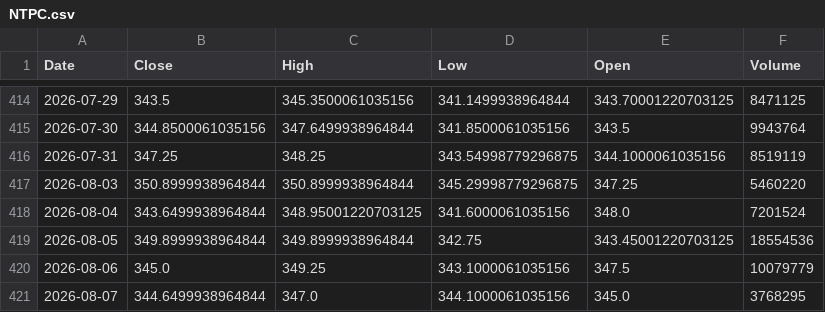
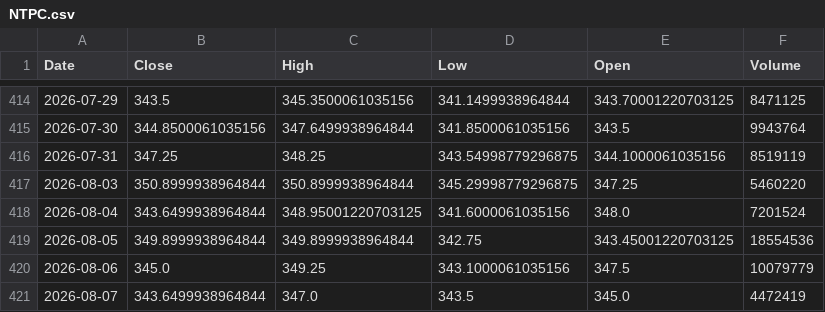
Before and after one commit to vedang122/trader, a CSV file: state/cache/ohlcv/NTPC.csv, drawn as a sheet; only a part is shown, gaps mark what is left out.

```diff
--- a/state/cache/ohlcv/NTPC.csv
+++ b/state/cache/ohlcv/NTPC.csv
@@ -420,2 +420,2 @@ Date,Close,High,Low,Open,Volume
 2026-08-06,345.0,349.25,343.1000061035156,347.5,10079779
-2026-08-07,344.6499938964844,347.0,344.1000061035156,345.0,3768295
+2026-08-07,343.6499938964844,347.0,343.5,345.0,4472419
```
Also changed, not shown: state/cache/ohlcv/BHARTIARTL.csv, state/cache/ohlcv/SBIN.csv, 15 other files.
